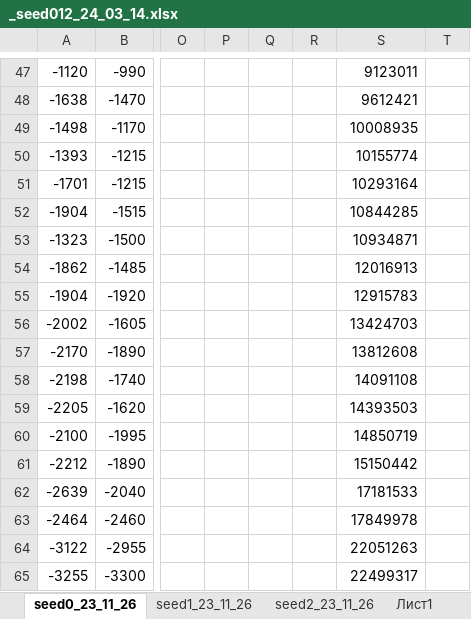
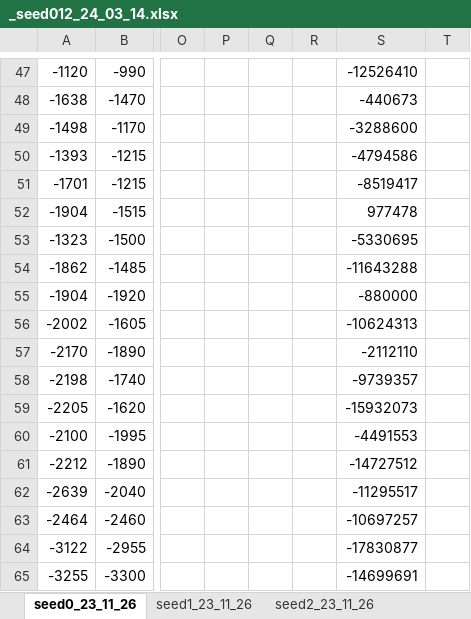
Before and after one commit to grey8Fish/wideLearning2, an Excel workbook: cSingsSummTargetOpposit/_seed012_24_03_14.xlsx, sheet seed0_23_11_26, drawn as a sheet; only a part is shown, gaps mark what is left out; values as stored, in another font and other column widths than the file's, no borders; the diff covers the shown part only; the diff names each change by its address in the sheet, - before the commit and + after, or states it on an @@ line.

```diff
--- a/cSingsSummTargetOpposit/_seed012_24_03_14.xlsx (sheet seed0_23_11_26)
+++ b/cSingsSummTargetOpposit/_seed012_24_03_14.xlsx (sheet seed0_23_11_26)
-sheet tab: Лист1
-S47: 9123011
+S47: -12526410
-S48: 9612421
+S48: -440673
-S49: 10008935
+S49: -3288600
-S50: 10155774
+S50: -4794586
-S51: 10293164
+S51: -8519417
-S52: 10844285
+S52: 977478
-S53: 10934871
+S53: -5330695
-S54: 12016913
+S54: -11643288
-S55: 12915783
+S55: -880000
-S56: 13424703
+S56: -10624313
-S57: 13812608
+S57: -2112110
-S58: 14091108
+S58: -9739357
-S59: 14393503
+S59: -15932073
-S60: 14850719
+S60: -4491553
-S61: 15150442
+S61: -14727512
-S62: 17181533
+S62: -11295517
-S63: 17849978
+S63: -10697257
-S64: 22051263
+S64: -17830877
-S65: 22499317
+S65: -14699691
```
Also changed, not shown: 60 edited cells elsewhere in this sheet, sheet seed2_23_11_26, sheet seed1_23_11_26, other sheet tabs, formulas that keep their value, hidden cells, 1 other file.
